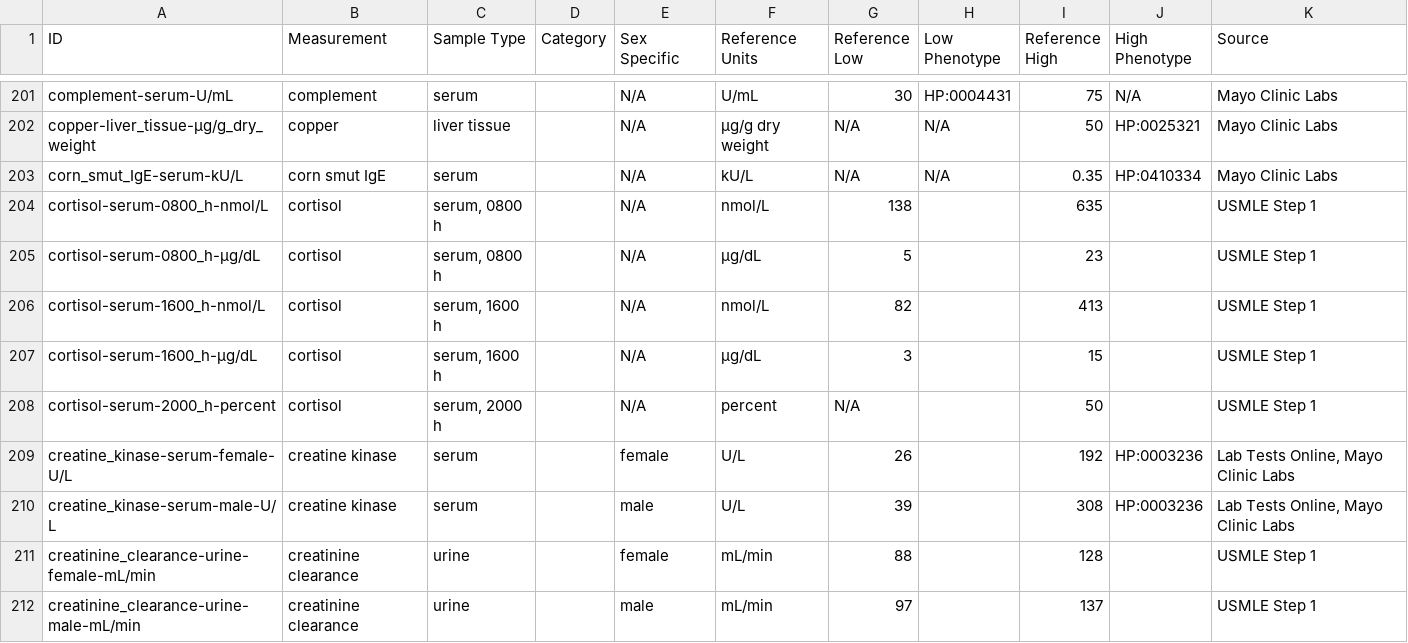
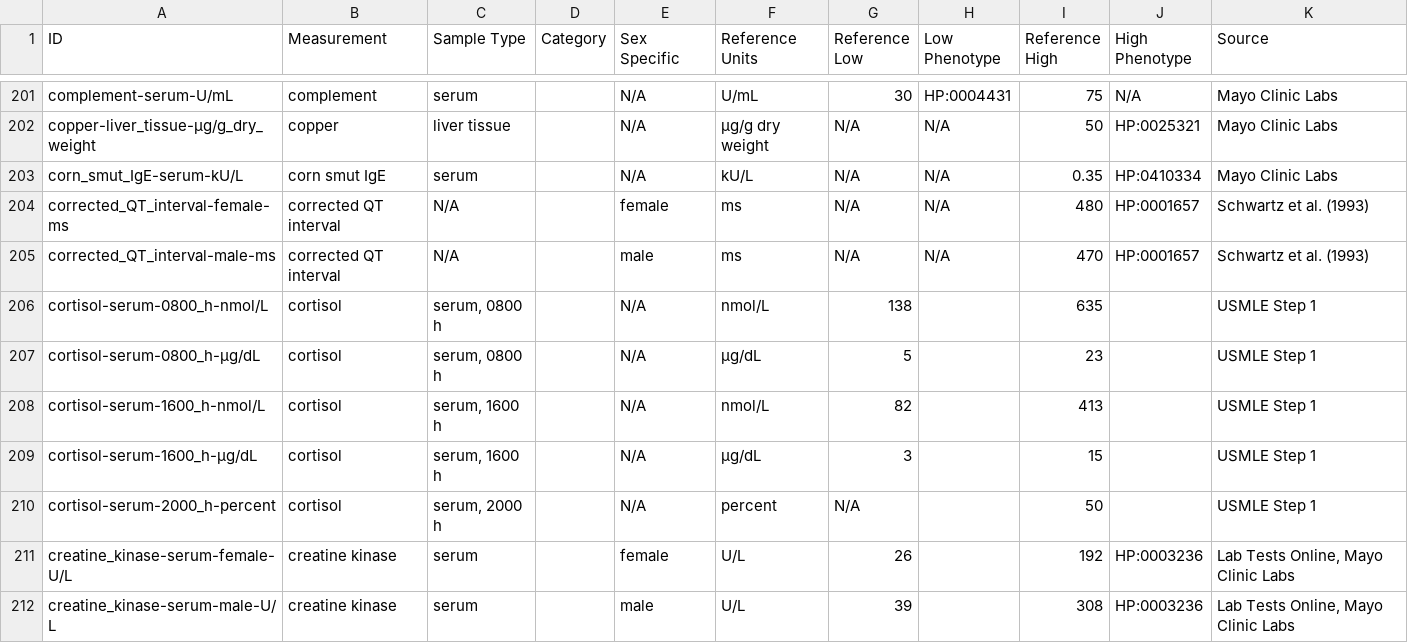
Before and after one commit to caufieldjh/brrr, a TSV file: measurements.tsv, drawn as a sheet; only a part is shown, gaps mark what is left out; the shorter side is filled out with more unchanged rows; the diff names each change by its address in the sheet, - before the commit and + after, or states it on an @@ line.

```diff
--- a/measurements.tsv
+++ b/measurements.tsv
+row 204: corrected_QT_interval-female-ms | corrected QT interval | N/A |  | female | ms | N/A | N/A | 480 | HP:0001657 | Schwartz et al. (1993)
+row 205: corrected_QT_interval-male-ms | corrected QT interval | N/A |  | male | ms | N/A | N/A | 470 | HP:0001657 | Schwartz et al. (1993)
```
Also changed, not shown: sources.tsv.
